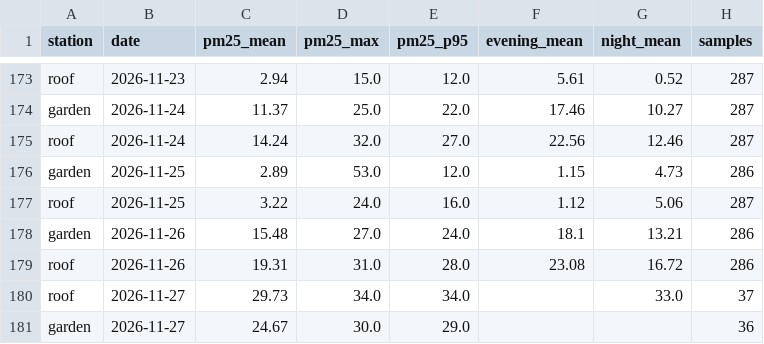
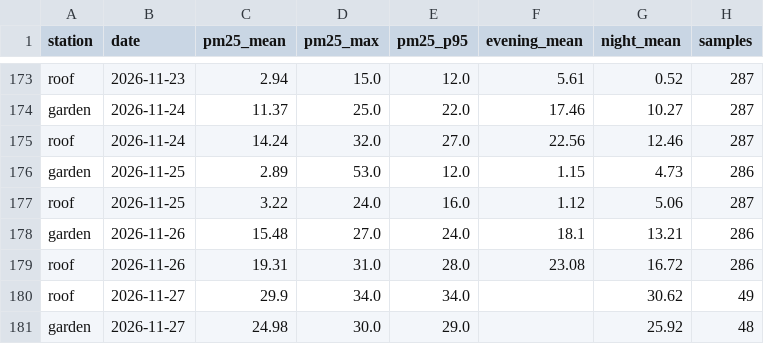
Before and after one commit to TheSpartan1980/aber-valley-air, a CSV file: data/daily.csv, drawn as a sheet; only a part is shown, gaps mark what is left out.

```diff
--- a/data/daily.csv
+++ b/data/daily.csv
@@ -179,3 +179,3 @@ garden,2026-11-26,15.48,27.0,24.0,18.1,13.21,286
 roof,2026-11-26,19.31,31.0,28.0,23.08,16.72,286
-roof,2026-11-27,29.73,34.0,34.0,,33.0,37
-garden,2026-11-27,24.67,30.0,29.0,,,36
+roof,2026-11-27,29.9,34.0,34.0,,30.62,49
+garden,2026-11-27,24.98,30.0,29.0,,25.92,48
```
Also changed, not shown: data/episodes.csv, 4 other files.
